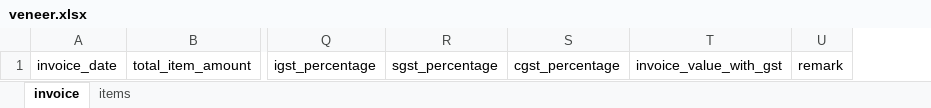
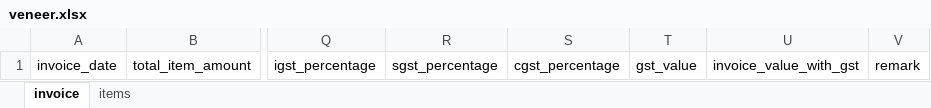
Before and after one commit to developerkdc/topl_backend, an Excel workbook: format/downloadFormat/veneer.xlsx, sheet invoice, drawn as a sheet; only a part is shown, gaps mark what is left out; values as stored, in another font and other column widths than the file's, no borders; the diff names each change by its address in the sheet, - before the commit and + after, or states it on an @@ line.

Commit message:
format

```diff
--- a/format/downloadFormat/veneer.xlsx (sheet invoice)
+++ b/format/downloadFormat/veneer.xlsx (sheet invoice)
+column T, row 1: gst_value
```
